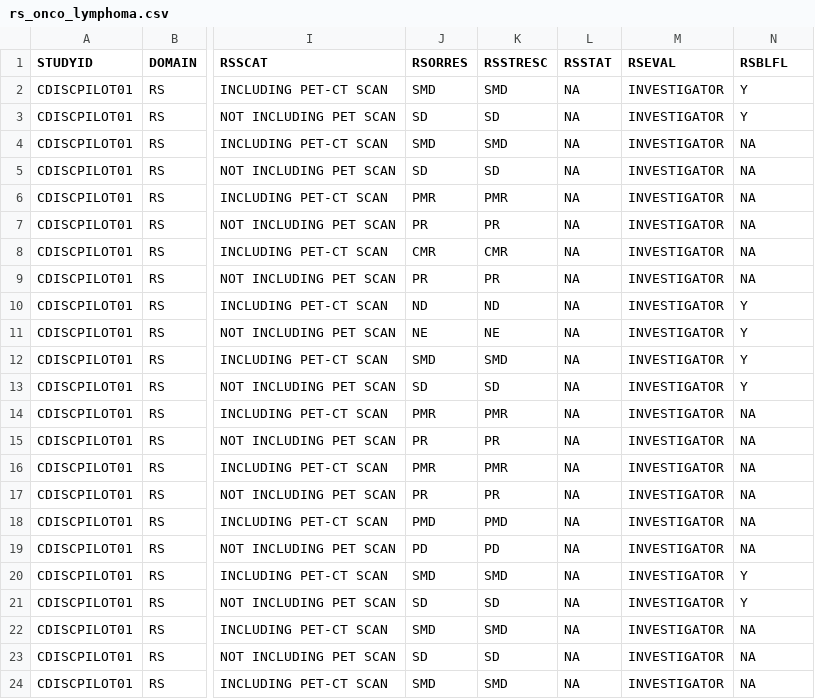
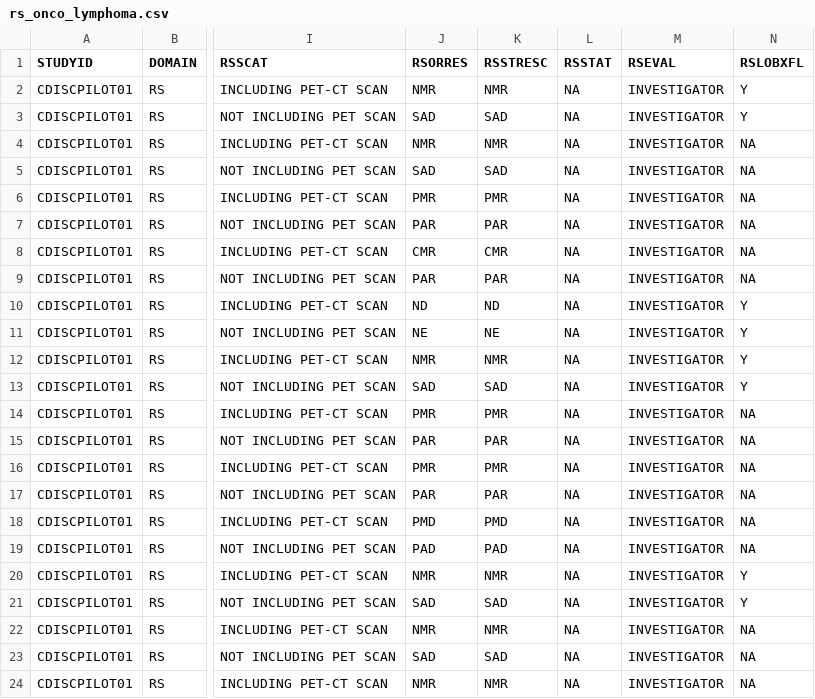
Before and after one commit to pharmaverse/pharmaversesdtm, a CSV file: inst/extdata/rs_onco_lymphoma.csv, drawn as a sheet; only a part is shown, gaps mark what is left out; the diff covers the shown part only; the diff names each change by its address in the sheet, - before the commit and + after, or states it on an @@ line.

Commit message:
#235 rs_onco_lymphoma: rename RSBLFL to RSLOBXFL

```diff
--- a/inst/extdata/rs_onco_lymphoma.csv
+++ b/inst/extdata/rs_onco_lymphoma.csv
-N1: RSBLFL
+N1: RSLOBXFL
-J2 (RSORRES): SMD
+J2 (RSORRES): NMR
-K2 (RSSTRESC): SMD
+K2 (RSSTRESC): NMR
-J3 (RSORRES): SD
+J3 (RSORRES): SAD
-K3 (RSSTRESC): SD
+K3 (RSSTRESC): SAD
-J4 (RSORRES): SMD
+J4 (RSORRES): NMR
-K4 (RSSTRESC): SMD
+K4 (RSSTRESC): NMR
-J5 (RSORRES): SD
+J5 (RSORRES): SAD
-K5 (RSSTRESC): SD
+K5 (RSSTRESC): SAD
-J7 (RSORRES): PR
+J7 (RSORRES): PAR
-K7 (RSSTRESC): PR
+K7 (RSSTRESC): PAR
-J9 (RSORRES): PR
+J9 (RSORRES): PAR
-K9 (RSSTRESC): PR
+K9 (RSSTRESC): PAR
-J12 (RSORRES): SMD
+J12 (RSORRES): NMR
-K12 (RSSTRESC): SMD
+K12 (RSSTRESC): NMR
-J13 (RSORRES): SD
+J13 (RSORRES): SAD
-K13 (RSSTRESC): SD
+K13 (RSSTRESC): SAD
-J15 (RSORRES): PR
+J15 (RSORRES): PAR
-K15 (RSSTRESC): PR
+K15 (RSSTRESC): PAR
-J17 (RSORRES): PR
+J17 (RSORRES): PAR
-K17 (RSSTRESC): PR
+K17 (RSSTRESC): PAR
-J19 (RSORRES): PD
+J19 (RSORRES): PAD
-K19 (RSSTRESC): PD
+K19 (RSSTRESC): PAD
-J20 (RSORRES): SMD
+J20 (RSORRES): NMR
-K20 (RSSTRESC): SMD
+K20 (RSSTRESC): NMR
-J21 (RSORRES): SD
+J21 (RSORRES): SAD
-K21 (RSSTRESC): SD
+K21 (RSSTRESC): SAD
-J22 (RSORRES): SMD
+J22 (RSORRES): NMR
-K22 (RSSTRESC): SMD
+K22 (RSSTRESC): NMR
-J23 (RSORRES): SD
+J23 (RSORRES): SAD
-K23 (RSSTRESC): SD
+K23 (RSSTRESC): SAD
-J24 (RSORRES): SMD
+J24 (RSORRES): NMR
-K24 (RSSTRESC): SMD
+K24 (RSSTRESC): NMR
```
Also changed, not shown: 104 edited cells elsewhere in this file, 4 other files.
